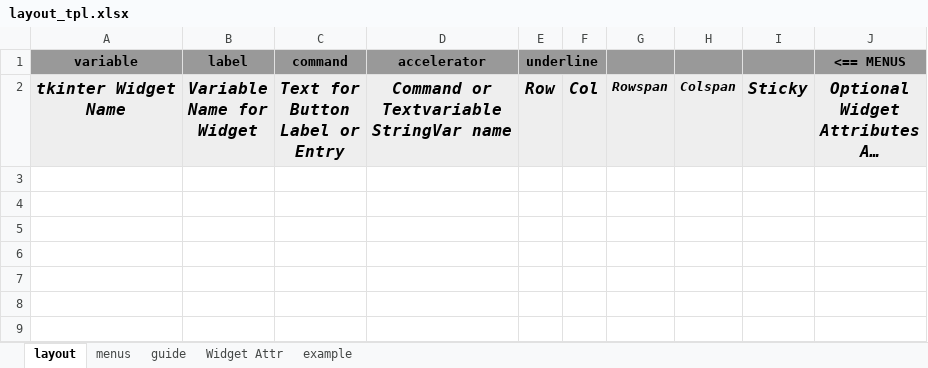
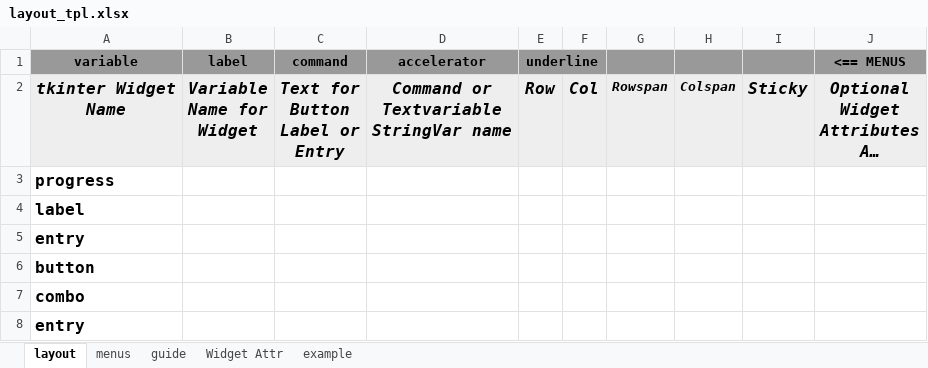
Before and after one commit to MLeidel/TkAuto, an Excel workbook: layout_tpl.xlsx, sheet layout, drawn as a sheet; long unchanged cells end in …; values as stored, in another font and other column widths than the file's, no borders; the diff names each change by its address in the sheet, - before the commit and + after, or states it on an @@ line.

```diff
--- a/layout_tpl.xlsx (sheet layout)
+++ b/layout_tpl.xlsx (sheet layout)
+row 3: progress
+row 4: label
+row 5: entry
+row 6: button
+row 7: combo
+row 8: entry
```
Also changed, not shown: sheet menus, sheet guide, 2 other files.
